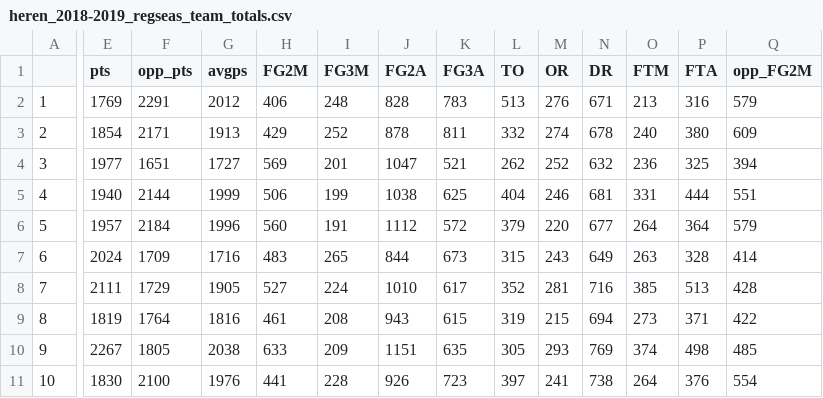
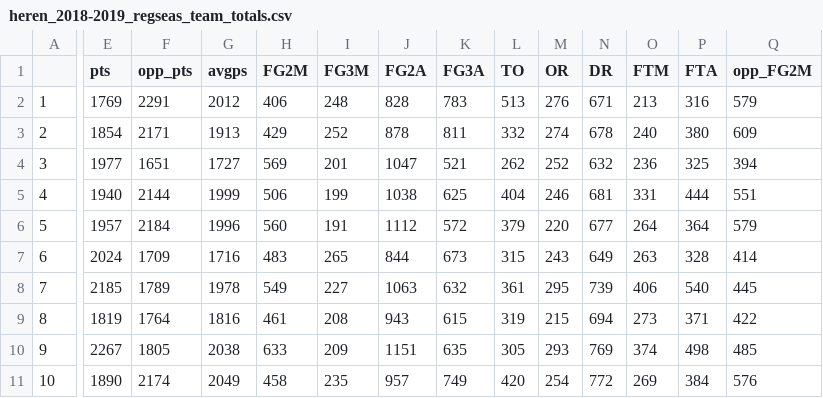
Before and after one commit to serra/bball, a CSV file: stats/heren_2018-2019_regseas_team_totals.csv, drawn as a sheet; only a part is shown, gaps mark what is left out; the diff covers the shown part only; the diff names each change by its address in the sheet, - before the commit and + after, or states it on an @@ line.

```diff
--- a/stats/heren_2018-2019_regseas_team_totals.csv
+++ b/stats/heren_2018-2019_regseas_team_totals.csv
-E8 (pts): 2111
+E8 (pts): 2185
-F8 (opp_pts): 1729
+F8 (opp_pts): 1789
-G8 (avgps): 1905
+G8 (avgps): 1978
-H8 (FG2M): 527
+H8 (FG2M): 549
-I8 (FG3M): 224
+I8 (FG3M): 227
-J8 (FG2A): 1010
+J8 (FG2A): 1063
-K8 (FG3A): 617
+K8 (FG3A): 632
-L8 (TO): 352
+L8 (TO): 361
-M8 (OR): 281
+M8 (OR): 295
-N8 (DR): 716
+N8 (DR): 739
-O8 (FTM): 385
+O8 (FTM): 406
-P8 (FTA): 513
+P8 (FTA): 540
-Q8 (opp_FG2M): 428
+Q8 (opp_FG2M): 445
-E11 (pts): 1830
+E11 (pts): 1890
-F11 (opp_pts): 2100
+F11 (opp_pts): 2174
-G11 (avgps): 1976
+G11 (avgps): 2049
-H11 (FG2M): 441
+H11 (FG2M): 458
-I11 (FG3M): 228
+I11 (FG3M): 235
-J11 (FG2A): 926
+J11 (FG2A): 957
-K11 (FG3A): 723
+K11 (FG3A): 749
-L11 (TO): 397
+L11 (TO): 420
-M11 (OR): 241
+M11 (OR): 254
-N11 (DR): 738
+N11 (DR): 772
-O11 (FTM): 264
+O11 (FTM): 269
-P11 (FTA): 376
+P11 (FTA): 384
-Q11 (opp_FG2M): 554
+Q11 (opp_FG2M): 576
```
Also changed, not shown: 40 edited cells elsewhere in this file, stats/heren_2018-2019_regseas_advanced_team_stats.csv, stats/heren_2018-2019_regseas_advanced_team_stats_google.csv, 24 other files.
